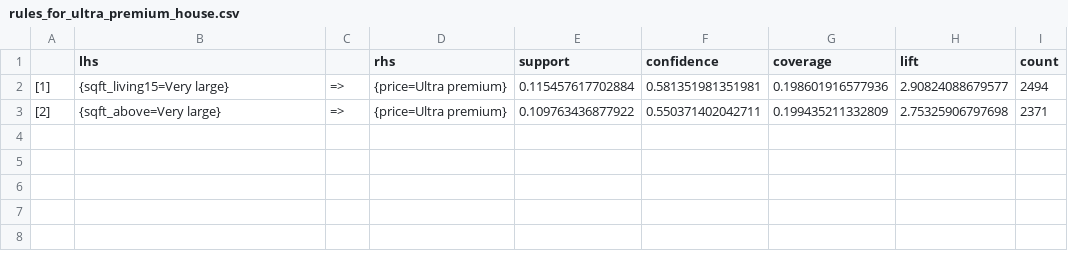
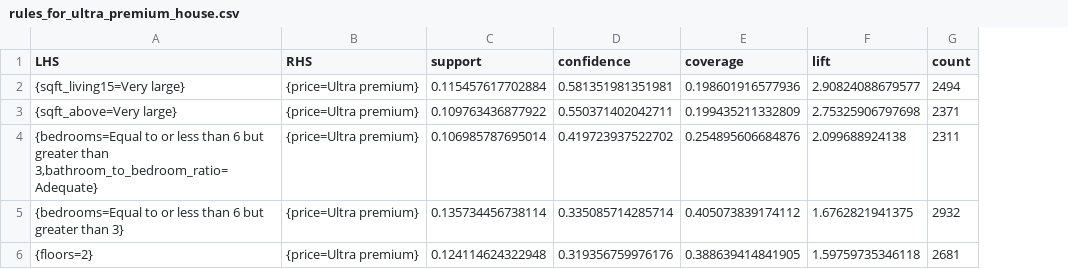
Before and after one commit to Shivi1399/R-Learning, a CSV file: kc_house_assignment/outputs/rules_for_ultra_premium_house.csv, drawn as a sheet; removed rows and columns are numbered as before the commit, all else as after; the diff names each change by its address in the sheet, - before the commit and + after, or states it on an @@ line.

```diff
--- a/kc_house_assignment/outputs/rules_for_ultra_premium_house.csv
+++ b/kc_house_assignment/outputs/rules_for_ultra_premium_house.csv
-column A, rows 2-3: [1] | [2]
-column C, rows 2-3: => | =>
-A1: lhs
+A1: LHS
-B1: rhs
+B1: RHS
+row 4: {bedrooms=Equal to or less than 6 but greater than 3,bathroom_to_bedroom_ratio=Adequate} | {price=Ultra premium} | 0.106985787695014 | 0.419723937522702 | 0.254895606684876 | 2.099688924138 | 2311
+row 5: {bedrooms=Equal to or less than 6 but greater than 3} | {price=Ultra premium} | 0.135734456738114 | 0.335085714285714 | 0.405073839174112 | 1.6762821941375 | 2932
+row 6: {floors=2} | {price=Ultra premium} | 0.124114624322948 | 0.319356759976176 | 0.388639414841905 | 1.59759735346118 | 2681
```
Also changed, not shown: kc_house_assignment/outputs/rules_for_affordable_house.csv, kc_house_assignment/outputs/rules_for_cheap_house.csv, 4 other files.
